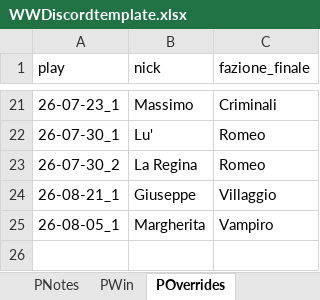
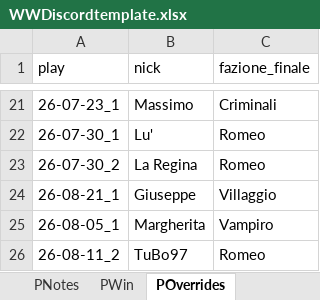
Before and after one commit to FilippoMart/WW-Discord, an Excel workbook: WWDiscordtemplate.xlsx, sheet POverrides, drawn as a sheet; only a part is shown, gaps mark what is left out; values as stored, in another font and other column widths than the file's, no borders; the diff names each change by its address in the sheet, - before the commit and + after, or states it on an @@ line.

Commit message:
Add game 26-08-11_2: Villaggio/Mistici/Giulietta/Romeo win (Traditore=Romeo). Fix 26-04-16_1: Pazzo (Margherita) did not actually win, remove from win/win_ruoli

```diff
--- a/WWDiscordtemplate.xlsx (sheet POverrides)
+++ b/WWDiscordtemplate.xlsx (sheet POverrides)
+row 26: 26-08-11_2 | TuBo97 | Romeo
```
Also changed, not shown: sheet PWin, sheet GPR, sheet PRuoliPoss, sheet PNotes, 1 other file.
